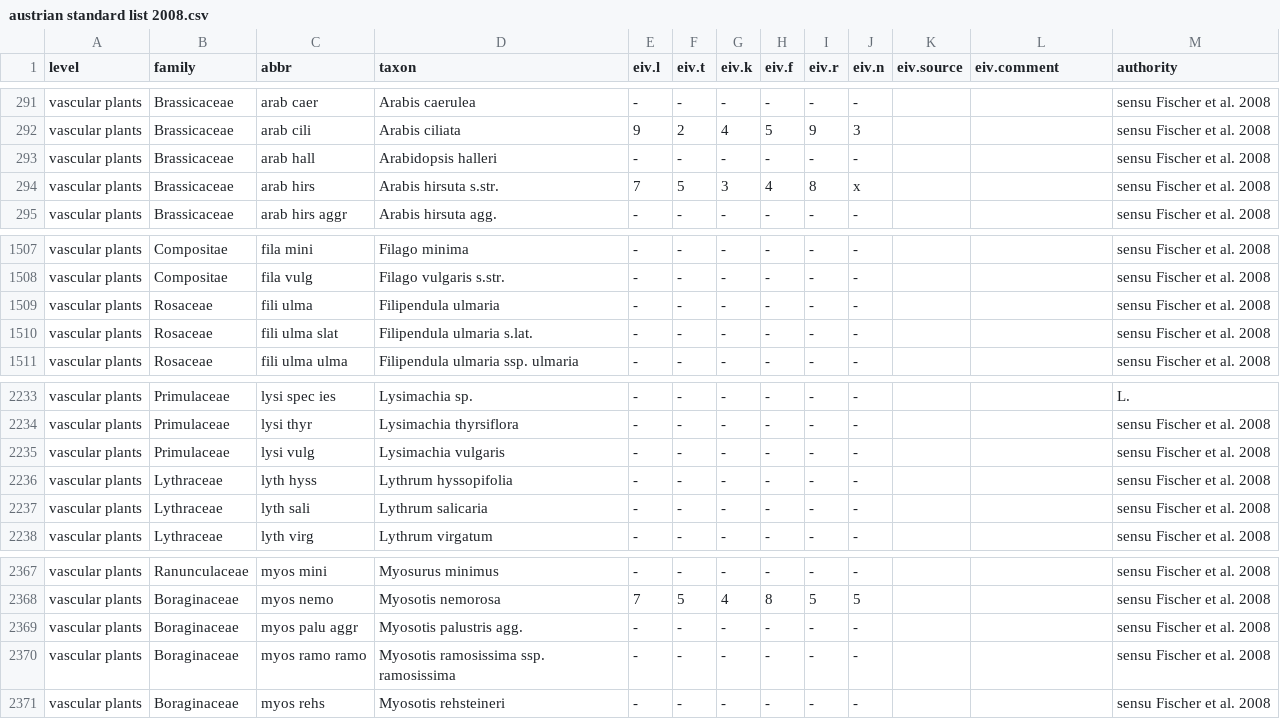
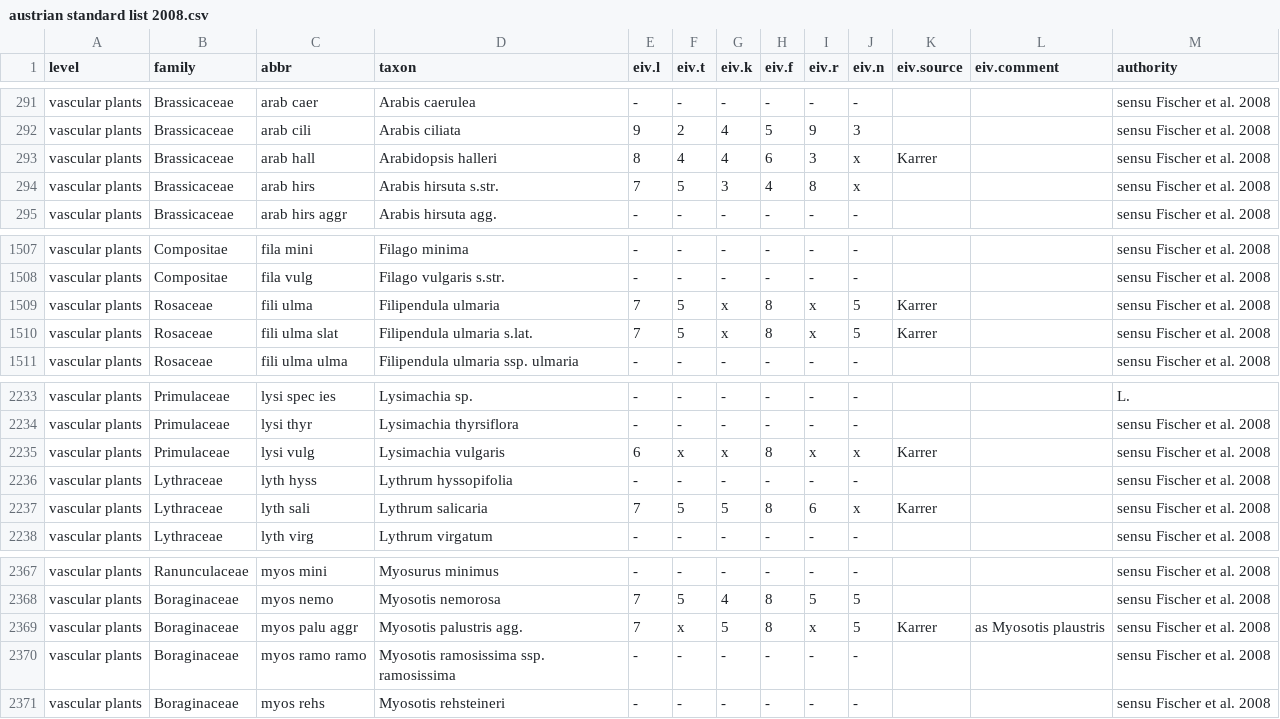
Before and after one commit to kardinal-eros/vegsoup-standards, a CSV file: austrian standard list 2008/austrian standard list 2008.csv, drawn as a sheet; only a part is shown, gaps mark what is left out; the diff covers the shown part only; the diff names each change by its address in the sheet, - before the commit and + after, or states it on an @@ line.

Commit message:
aded ecological indicator values

```diff
--- a/austrian standard list 2008/austrian standard list 2008.csv
+++ b/austrian standard list 2008/austrian standard list 2008.csv
-E293 (eiv.l): -
+E293 (eiv.l): 8
-F293 (eiv.t): -
+F293 (eiv.t): 4
-G293 (eiv.k): -
+G293 (eiv.k): 4
-H293 (eiv.f): -
+H293 (eiv.f): 6
-I293 (eiv.r): -
+I293 (eiv.r): 3
-J293 (eiv.n): -
+J293 (eiv.n): x
-K293 (eiv.source): (empty)
+K293 (eiv.source): Karrer
-E1509:E1510 (eiv.l): -
+E1509:E1510 (eiv.l): 7
-F1509:F1510 (eiv.t): -
+F1509:F1510 (eiv.t): 5
-G1509:G1510 (eiv.k): -
+G1509:G1510 (eiv.k): x
-H1509:H1510 (eiv.f): -
+H1509:H1510 (eiv.f): 8
-I1509:I1510 (eiv.r): -
+I1509:I1510 (eiv.r): x
-J1509:J1510 (eiv.n): -
+J1509:J1510 (eiv.n): 5
-K1509:K1510 (eiv.source): (empty)
+K1509:K1510 (eiv.source): Karrer
-E2235 (eiv.l): -
+E2235 (eiv.l): 6
-F2235 (eiv.t): -
+F2235 (eiv.t): x
-G2235 (eiv.k): -
+G2235 (eiv.k): x
-H2235 (eiv.f): -
+H2235 (eiv.f): 8
-I2235 (eiv.r): -
+I2235 (eiv.r): x
-J2235 (eiv.n): -
+J2235 (eiv.n): x
-K2235 (eiv.source): (empty)
+K2235 (eiv.source): Karrer
-E2237 (eiv.l): -
+E2237 (eiv.l): 7
-F2237 (eiv.t): -
+F2237 (eiv.t): 5
-G2237 (eiv.k): -
+G2237 (eiv.k): 5
-H2237 (eiv.f): -
+H2237 (eiv.f): 8
-I2237 (eiv.r): -
+I2237 (eiv.r): 6
-J2237 (eiv.n): -
+J2237 (eiv.n): x
-K2237 (eiv.source): (empty)
+K2237 (eiv.source): Karrer
-E2369 (eiv.l): -
+E2369 (eiv.l): 7
-F2369 (eiv.t): -
+F2369 (eiv.t): x
-G2369 (eiv.k): -
+G2369 (eiv.k): 5
-H2369 (eiv.f): -
+H2369 (eiv.f): 8
-I2369 (eiv.r): -
+I2369 (eiv.r): x
-J2369 (eiv.n): -
+J2369 (eiv.n): 5
-K2369 (eiv.source): (empty)
+K2369 (eiv.source): Karrer
-L2369 (eiv.comment): (empty)
+L2369 (eiv.comment): as Myosotis plaustris
```
Also changed, not shown: 97 edited cells elsewhere in this file.
